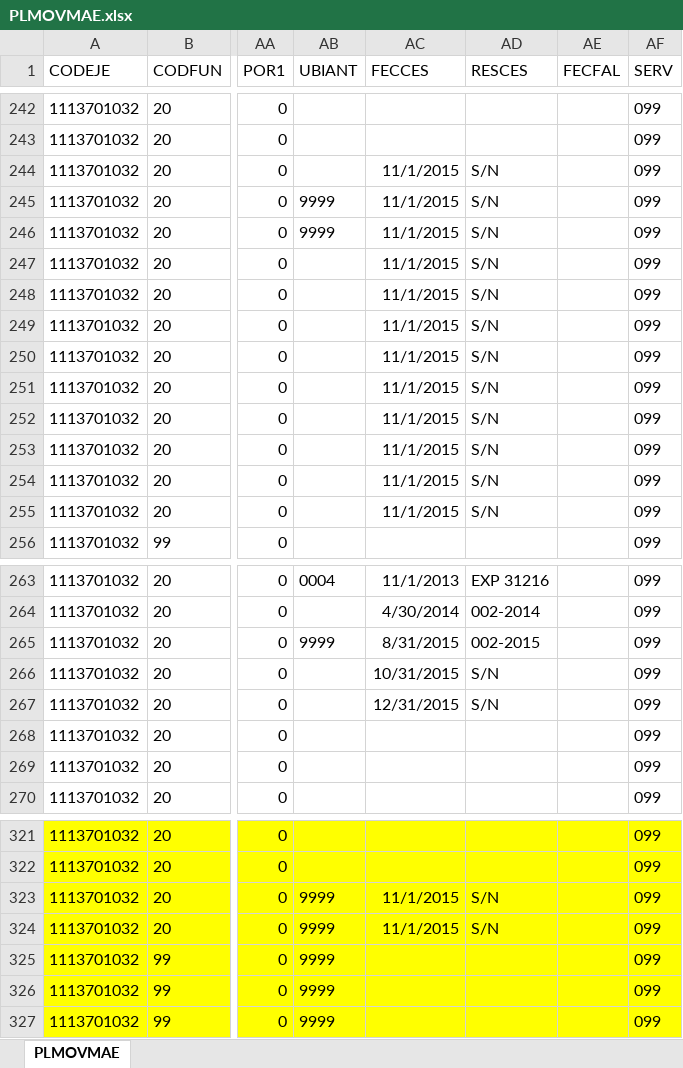
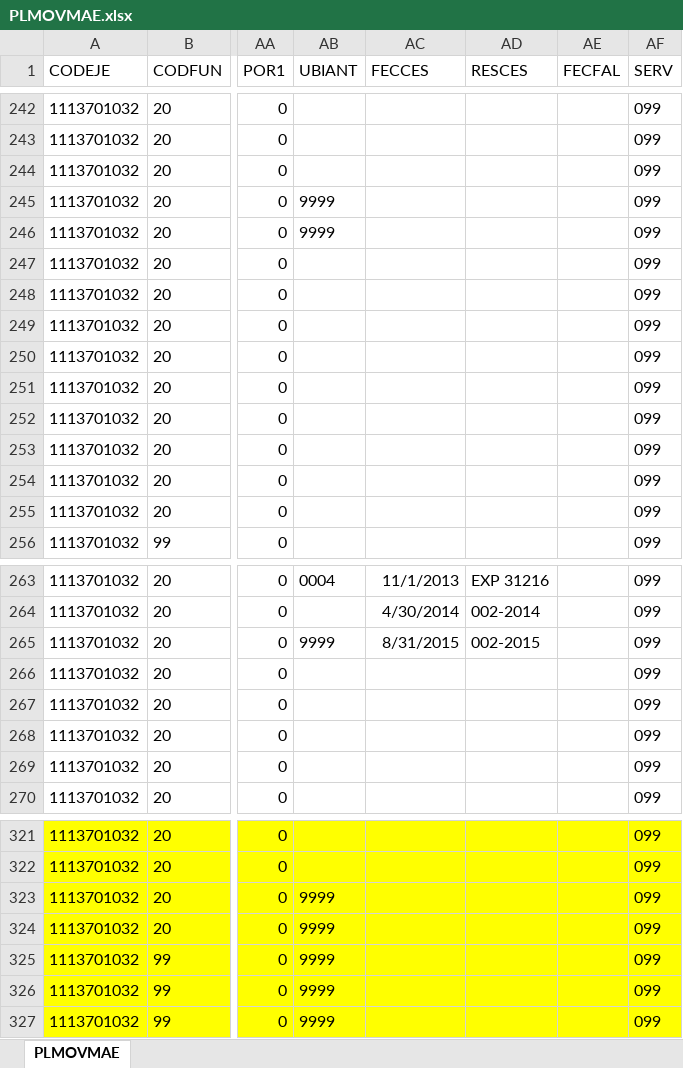
Before and after one commit to HospitalHuaycan/haberes, an Excel workbook: apps/load_data/2016/02/PLMOVMAE.xlsx, sheet PLMOVMAE, drawn as a sheet; only a part is shown, gaps mark what is left out; values as stored, in another font and other column widths than the file's, no borders; the diff names each change by its address in the sheet, - before the commit and + after, or states it on an @@ line.

```diff
--- a/apps/load_data/2016/02/PLMOVMAE.xlsx (sheet PLMOVMAE)
+++ b/apps/load_data/2016/02/PLMOVMAE.xlsx (sheet PLMOVMAE)
-AC244:AC255 (FECCES): 11/1/2015
+AC244:AC255 (FECCES): (empty)
-AD244:AD255 (RESCES): S/N
+AD244:AD255 (RESCES): (empty)
-AC266 (FECCES): 10/31/2015
+AC266 (FECCES): (empty)
-AD266:AD267 (RESCES): S/N
+AD266:AD267 (RESCES): (empty)
-AC267 (FECCES): 12/31/2015
+AC267 (FECCES): (empty)
-AC323:AC324 (FECCES): 11/1/2015
+AC323:AC324 (FECCES): (empty)
-AD323:AD324 (RESCES): S/N
+AD323:AD324 (RESCES): (empty)
```
Also changed, not shown: apps/load_data/2016/01/PLMOVMAE.xlsx, apps/load_data/2016/06/PLMOVMAE.xlsx, 9 other files.
